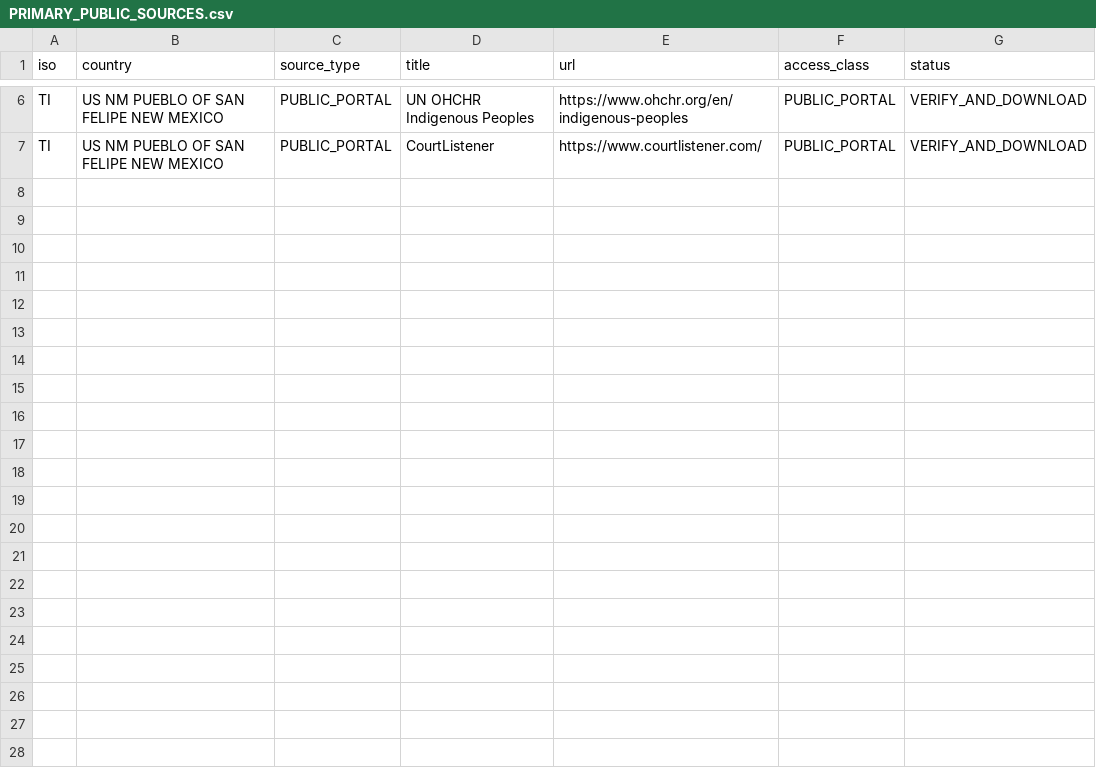
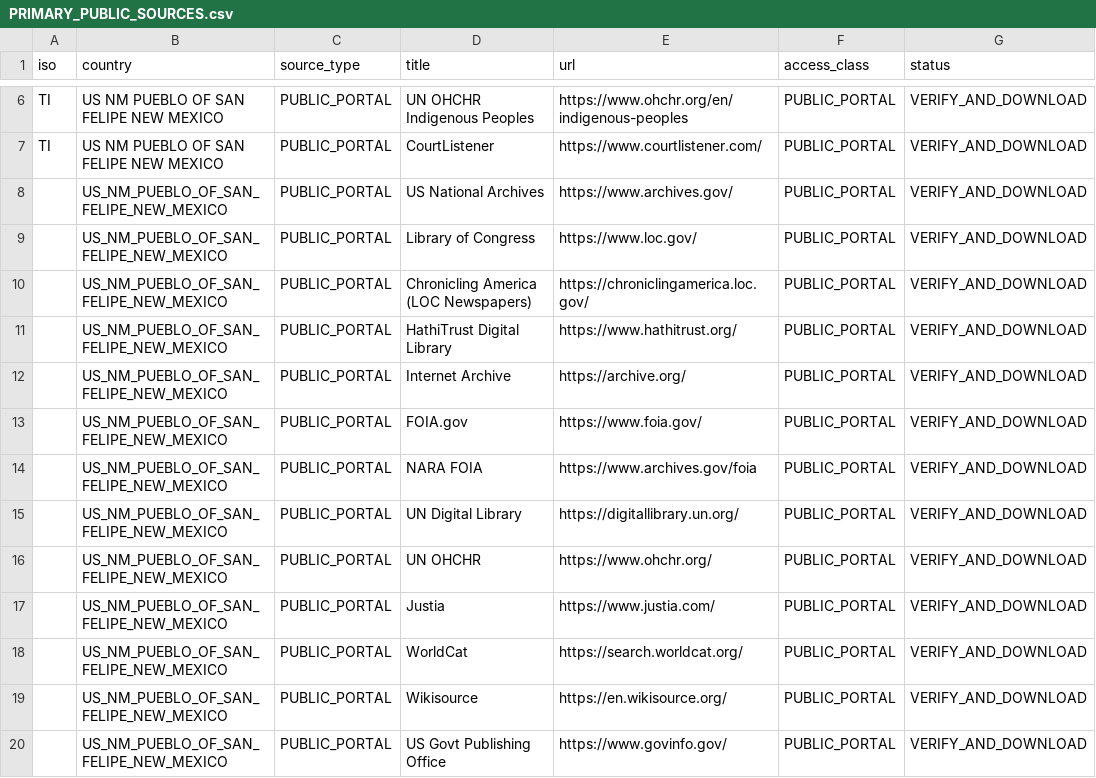
Before and after one commit to GlobalRestitutionAlliance/turtle-island-us-nm-pueblo-of-san-felipe-new-mexico-master-litigation, a CSV file: 03_Evidentiary_Exhibits/PRIMARY_PUBLIC_SOURCES.csv, drawn as a sheet; only a part is shown, gaps mark what is left out; the diff names each change by its address in the sheet, - before the commit and + after, or states it on an @@ line.

Commit message:
Expand primary public source registries (Batch 2)

```diff
--- a/03_Evidentiary_Exhibits/PRIMARY_PUBLIC_SOURCES.csv
+++ b/03_Evidentiary_Exhibits/PRIMARY_PUBLIC_SOURCES.csv
+row 8:  | US_NM_PUEBLO_OF_SAN_FELIPE_NEW_MEXICO | PUBLIC_PORTAL | US National Archives | https://www.archives.gov/ | PUBLIC_PORTAL | VERIFY_AND_DOWNLOAD
+row 9:  | US_NM_PUEBLO_OF_SAN_FELIPE_NEW_MEXICO | PUBLIC_PORTAL | Library of Congress | https://www.loc.gov/ | PUBLIC_PORTAL | VERIFY_AND_DOWNLOAD
+row 10:  | US_NM_PUEBLO_OF_SAN_FELIPE_NEW_MEXICO | PUBLIC_PORTAL | Chronicling America (LOC Newspapers) | https://chroniclingamerica.loc.gov/ | PUBLIC_PORTAL | VERIFY_AND_DOWNLOAD
+row 11:  | US_NM_PUEBLO_OF_SAN_FELIPE_NEW_MEXICO | PUBLIC_PORTAL | HathiTrust Digital Library | https://www.hathitrust.org/ | PUBLIC_PORTAL | VERIFY_AND_DOWNLOAD
+row 12:  | US_NM_PUEBLO_OF_SAN_FELIPE_NEW_MEXICO | PUBLIC_PORTAL | Internet Archive | https://archive.org/ | PUBLIC_PORTAL | VERIFY_AND_DOWNLOAD
+row 13:  | US_NM_PUEBLO_OF_SAN_FELIPE_NEW_MEXICO | PUBLIC_PORTAL | FOIA.gov | https://www.foia.gov/ | PUBLIC_PORTAL | VERIFY_AND_DOWNLOAD
+row 14:  | US_NM_PUEBLO_OF_SAN_FELIPE_NEW_MEXICO | PUBLIC_PORTAL | NARA FOIA | https://www.archives.gov/foia | PUBLIC_PORTAL | VERIFY_AND_DOWNLOAD
+row 15:  | US_NM_PUEBLO_OF_SAN_FELIPE_NEW_MEXICO | PUBLIC_PORTAL | UN Digital Library | https://digitallibrary.un.org/ | PUBLIC_PORTAL | VERIFY_AND_DOWNLOAD
+row 16:  | US_NM_PUEBLO_OF_SAN_FELIPE_NEW_MEXICO | PUBLIC_PORTAL | UN OHCHR | https://www.ohchr.org/ | PUBLIC_PORTAL | VERIFY_AND_DOWNLOAD
+row 17:  | US_NM_PUEBLO_OF_SAN_FELIPE_NEW_MEXICO | PUBLIC_PORTAL | Justia | https://www.justia.com/ | PUBLIC_PORTAL | VERIFY_AND_DOWNLOAD
+row 18:  | US_NM_PUEBLO_OF_SAN_FELIPE_NEW_MEXICO | PUBLIC_PORTAL | WorldCat | https://search.worldcat.org/ | PUBLIC_PORTAL | VERIFY_AND_DOWNLOAD
+row 19:  | US_NM_PUEBLO_OF_SAN_FELIPE_NEW_MEXICO | PUBLIC_PORTAL | Wikisource | https://en.wikisource.org/ | PUBLIC_PORTAL | VERIFY_AND_DOWNLOAD
+row 20:  | US_NM_PUEBLO_OF_SAN_FELIPE_NEW_MEXICO | PUBLIC_PORTAL | US Govt Publishing Office | https://www.govinfo.gov/ | PUBLIC_PORTAL | VERIFY_AND_DOWNLOAD
```
Also changed, not shown: 2 other files.
